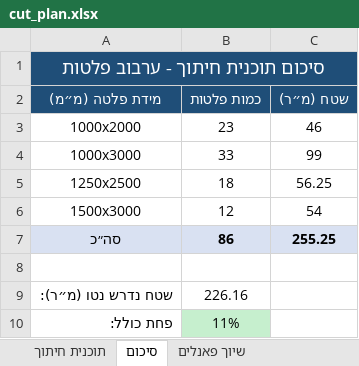
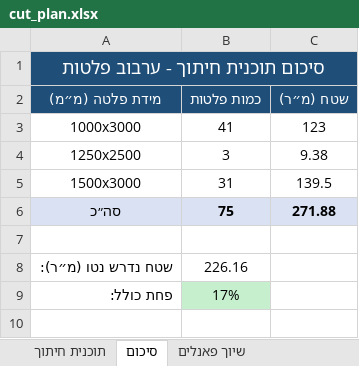
Before and after one commit to itayuziel-source/battalion, an Excel workbook: cut_plan.xlsx, sheet סיכום, drawn as a sheet; values as stored, in another font and other column widths than the file's, no borders; removed rows and columns are numbered as before the commit, all else as after; the diff names each change by its address in the sheet, - before the commit and + after, or states it on an @@ line.

```diff
--- a/cut_plan.xlsx (sheet סיכום)
+++ b/cut_plan.xlsx (sheet סיכום)
-row 3: 1000x2000 | 23 | 46
-B3 (כמות פלטות): 33
+B3 (כמות פלטות): 41
-C3 (שטח (מ״ר)): 99
+C3 (שטח (מ״ר)): 123
-B4 (כמות פלטות): 18
+B4 (כמות פלטות): 3
-C4 (שטח (מ״ר)): 56.25
+C4 (שטח (מ״ר)): 9.38
-B5 (כמות פלטות): 12
+B5 (כמות פלטות): 31
-C5 (שטח (מ״ר)): 54
+C5 (שטח (מ״ר)): 139.5
-B6 (כמות פלטות): 86
+B6 (כמות פלטות): 75
-C6 (שטח (מ״ר)): 255.25
+C6 (שטח (מ״ר)): 271.88
-B9 (כמות פלטות): 11%
+B9 (כמות פלטות): 17%
```
Also changed, not shown: sheet תוכנית חיתוך, sheet שיוך פאנלים, pricing.xlsx, sheet_metal_calc.xlsx, 10 other files.
